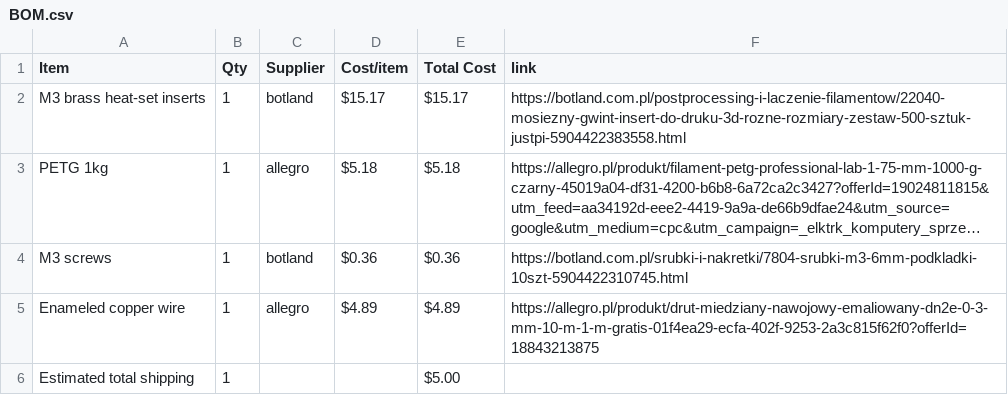
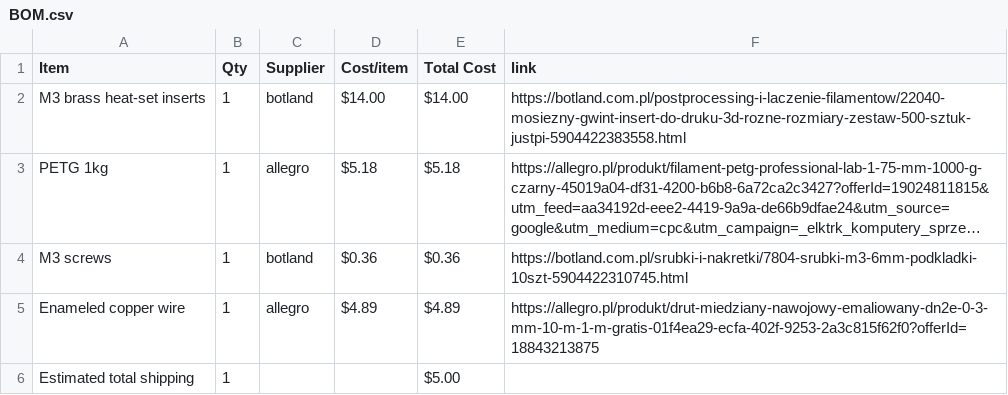
Before and after one commit to maslohaslo1234-spec/electrotrack-cad, a CSV file: BOM.csv, drawn as a sheet; long unchanged cells end in …; the diff names each change by its address in the sheet, - before the commit and + after, or states it on an @@ line.

Commit message:
Sync Electrotrack 3D Enclosure from Half Life

```diff
--- a/BOM.csv
+++ b/BOM.csv
-D2 (Cost/item): $15.17
+D2 (Cost/item): $14.00
-E2 (Total Cost): $15.17
+E2 (Total Cost): $14.00
```
